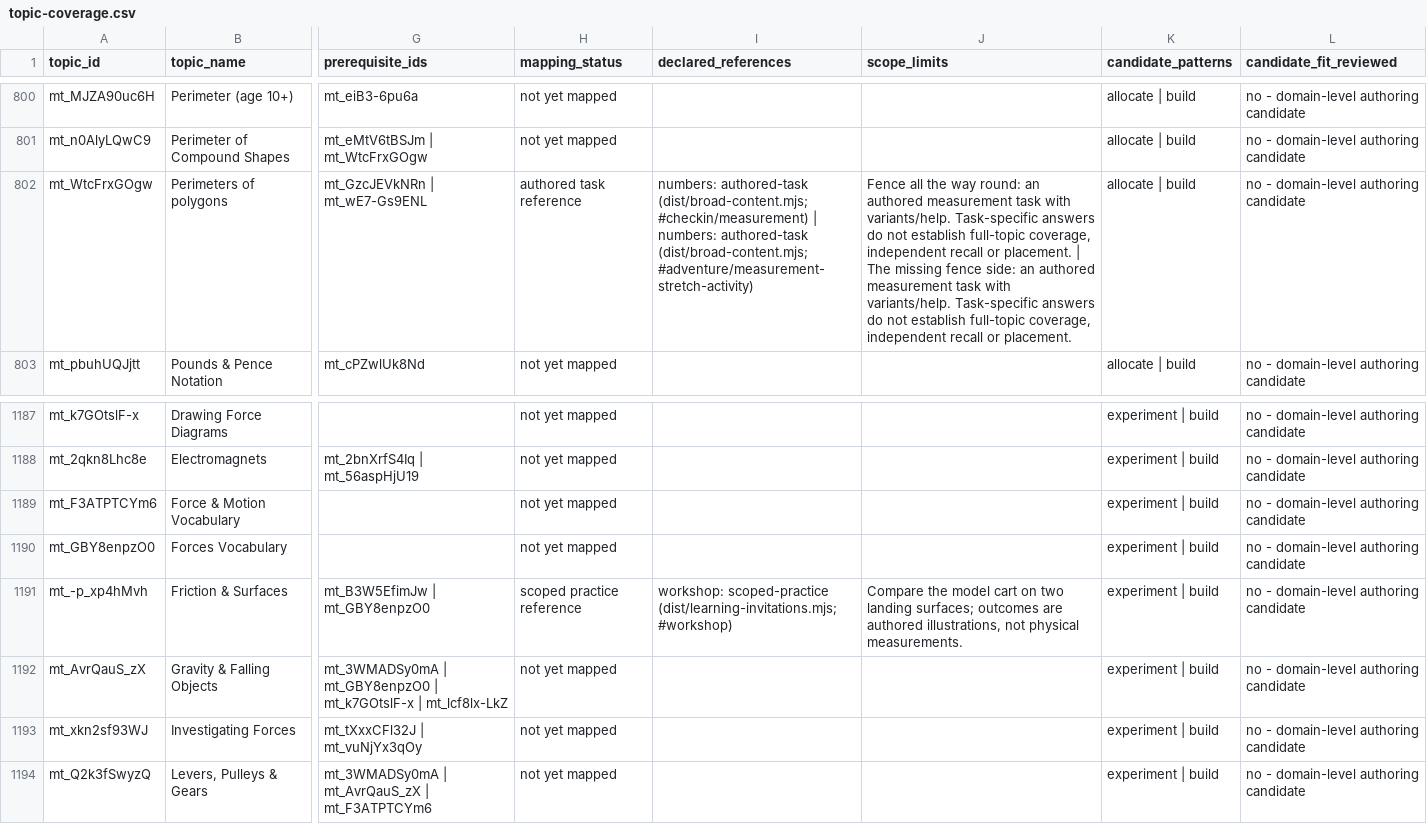
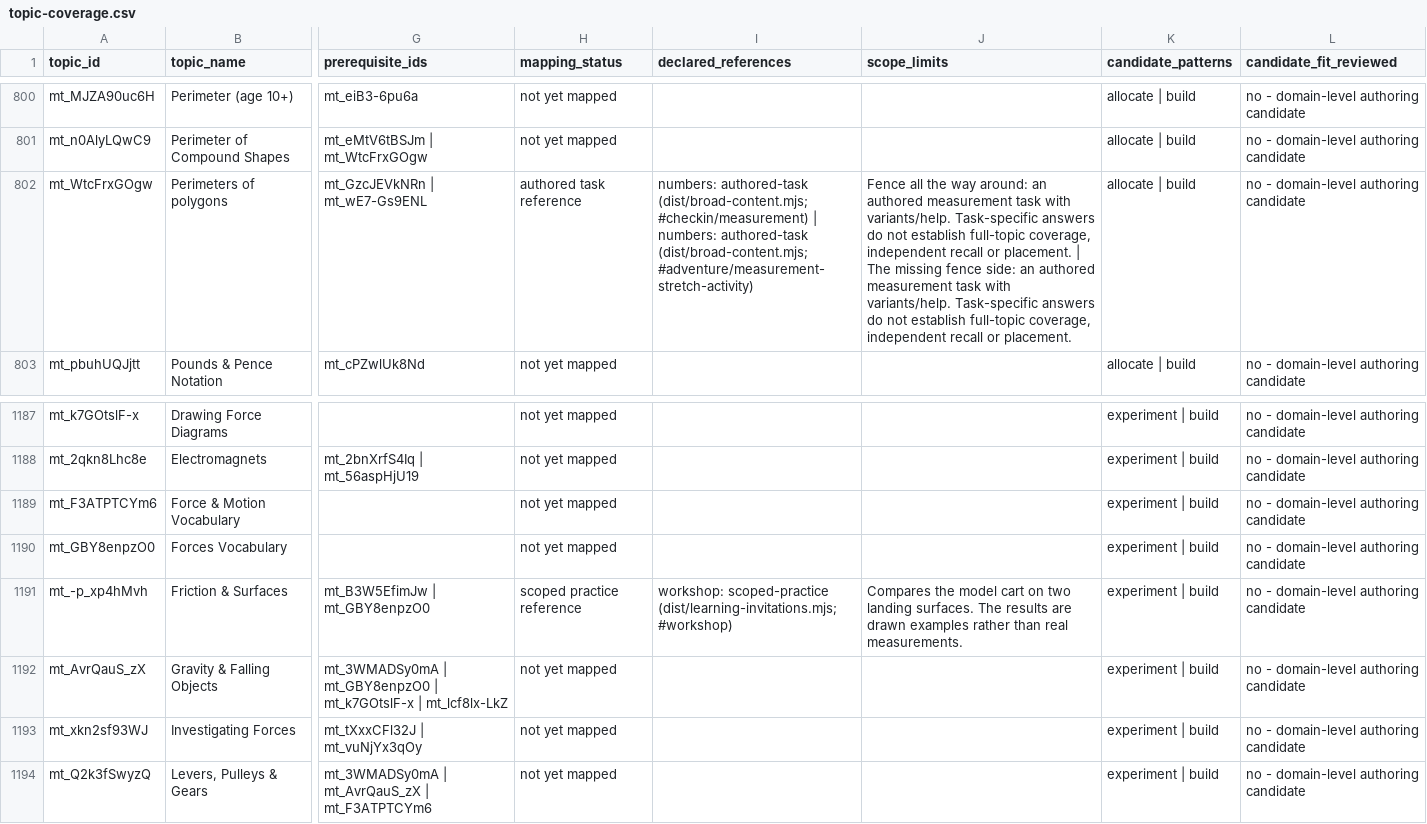
Before and after one commit to anotherpanacea-eng/learning-garden, a CSV file: curriculum/topic-coverage.csv, drawn as a sheet; only a part is shown, gaps mark what is left out; the diff covers the shown part only; the diff names each change by its address in the sheet, - before the commit and + after, or states it on an @@ line.

```diff
--- a/curriculum/topic-coverage.csv
+++ b/curriculum/topic-coverage.csv
-J802 (scope_limits): …the way round: an authored…
+J802 (scope_limits): …the way around: an authored…
-J1191 (scope_limits): Compare the model cart on two landing surfaces; outcomes are authored illustrations, not physical measurements.
+J1191 (scope_limits): Compares the model cart on two landing surfaces. The results are drawn examples rather than real measurements.
```
Also changed, not shown: 6 edited cells elsewhere in this file, 34 other files.
